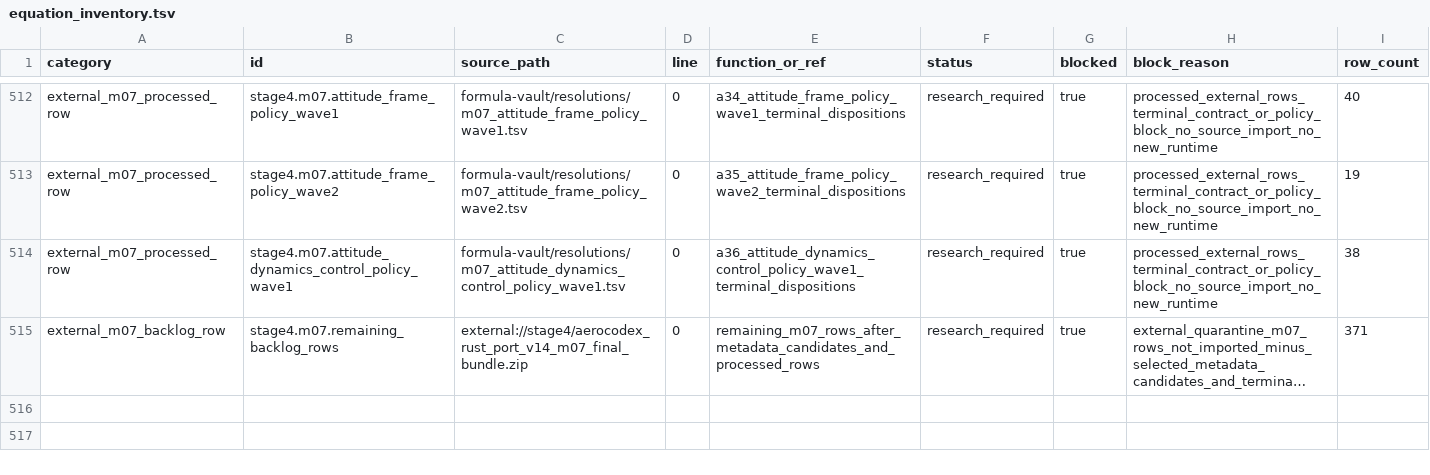
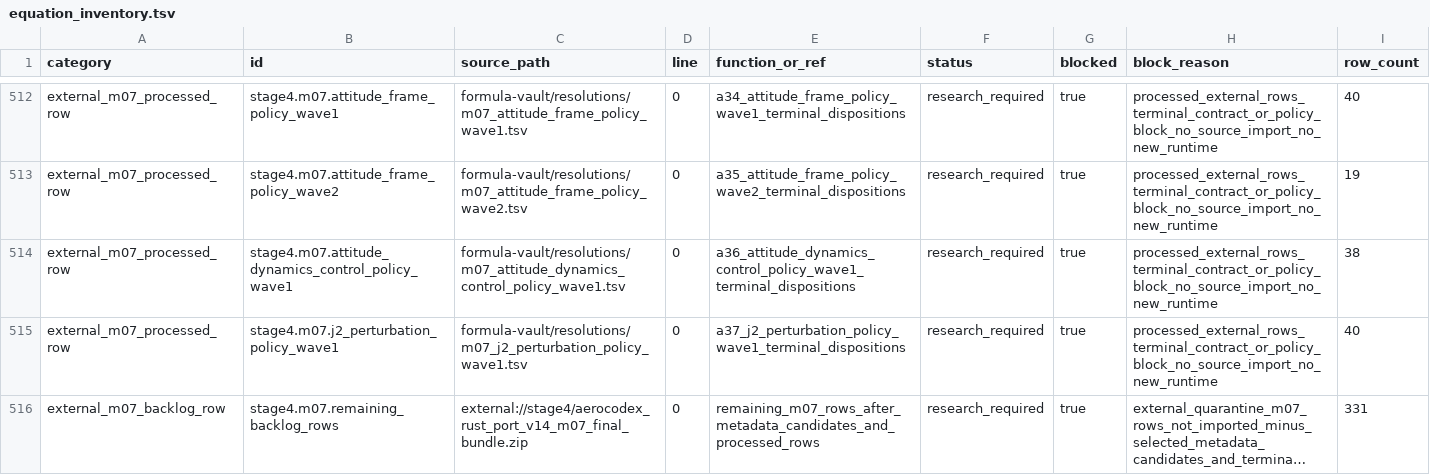
Before and after one commit to ConorMcGibboney/AeroCodex, a TSV file: validation/equation_inventory.tsv, drawn as a sheet; only a part is shown, gaps mark what is left out; long unchanged cells end in …; addresses are those after the commit; the diff names each change by its address in the sheet, - before the commit and + after, or states it on an @@ line.

Commit message:
A37 external M07 J2 perturbation/numerical policy Wave 1 terminal resolutions

```diff
--- a/validation/equation_inventory.tsv
+++ b/validation/equation_inventory.tsv
+row 515: external_m07_processed_row | stage4.m07.j2_perturbation_policy_wave1 | formula-vault/resolutions/m07_j2_perturbation_policy_wave1.tsv | 0 | a37_j2_perturbation_policy_wave1_terminal_dispositions | research_required | true | processed_external_rows_terminal_contract_or_policy_block_no_source_import_no_new_runtime | 40
-I516 (row_count): 371
+I516 (row_count): 331
```
Also changed, not shown: 38 other files.
